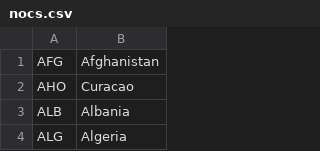
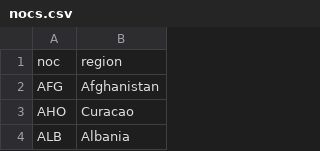
Before and after one commit to jpowens24/cs257, a CSV file: olympics/nocs.csv, drawn as a sheet; only a part is shown; the shorter side is filled out with more unchanged rows; the diff names each change by its address in the sheet, - before the commit and + after, or states it on an @@ line.

```diff
--- a/olympics/nocs.csv
+++ b/olympics/nocs.csv
+row 1: noc | region
```
Also changed, not shown: olympics/medals.csv, 5 other files.
